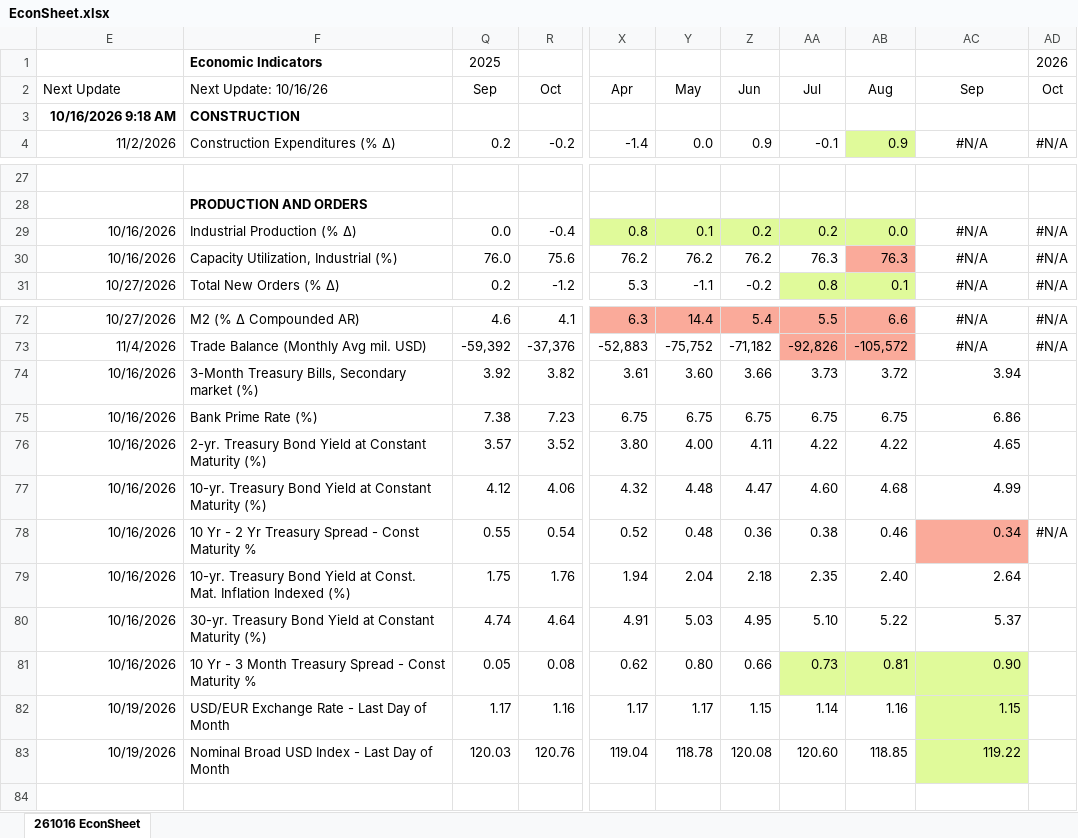
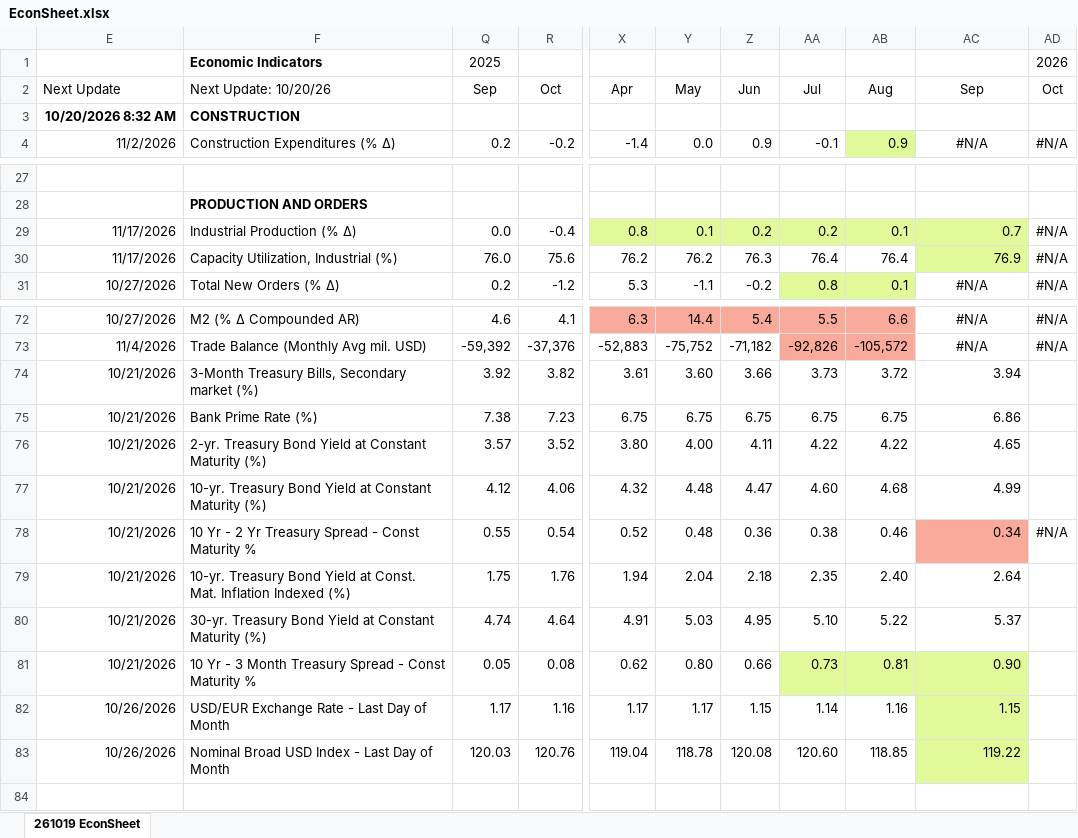
Before and after one commit to LakesideConsulting/260130-Lakeside-Website, an Excel workbook: files/EconSheet.xlsx, sheet 261019 EconSheet, drawn as a sheet; only a part is shown, gaps mark what is left out; values as stored, in another font and other column widths than the file's, no borders; charts and pictures and conditional formats not drawn; the diff names each change by its address in the sheet, - before the commit and + after, or states it on an @@ line.

Commit message:
Publish EconSheet 261019 (October 19, 2026)

```diff
--- a/files/EconSheet.xlsx (sheet 261019 EconSheet)
+++ b/files/EconSheet.xlsx (sheet 261019 EconSheet)
-sheet tab: 261016 EconSheet
+sheet tab: 261019 EconSheet
-F2: Next Update: 10/16/26
+F2: Next Update: 10/20/26
-E3 (Next Update): 10/16/2026 9:18 AM
+E3 (Next Update): 10/20/2026 8:32 AM
-E29:E30 (Next Update): 10/16/2026
+E29:E30 (Next Update): 11/17/2026
-AB29 (Aug): 0.0
+AB29 (Aug): 0.1
-AC29 (Sep): #N/A
+AC29 (Sep): 0.7
@@ AC29:AC30 fill: none → #E0FA9A, alignment: center → right @@
-Z30 (Jun): 76.2
+Z30 (Jun): 76.3
-AA30 (Jul): 76.3
+AA30 (Jul): 76.4
-AB30 (Aug): 76.3
+AB30 (Aug): 76.4
-AB30 fill: #FAAA9A
+AB30 fill: none
-AC30 (Sep): #N/A
+AC30 (Sep): 76.9
-E74:E81 (Next Update): 10/16/2026
+E74:E81 (Next Update): 10/21/2026
-E82:E83 (Next Update): 10/19/2026
+E82:E83 (Next Update): 10/26/2026
```
Also changed, not shown: hidden cells, charts or pictures, 3 other files.
